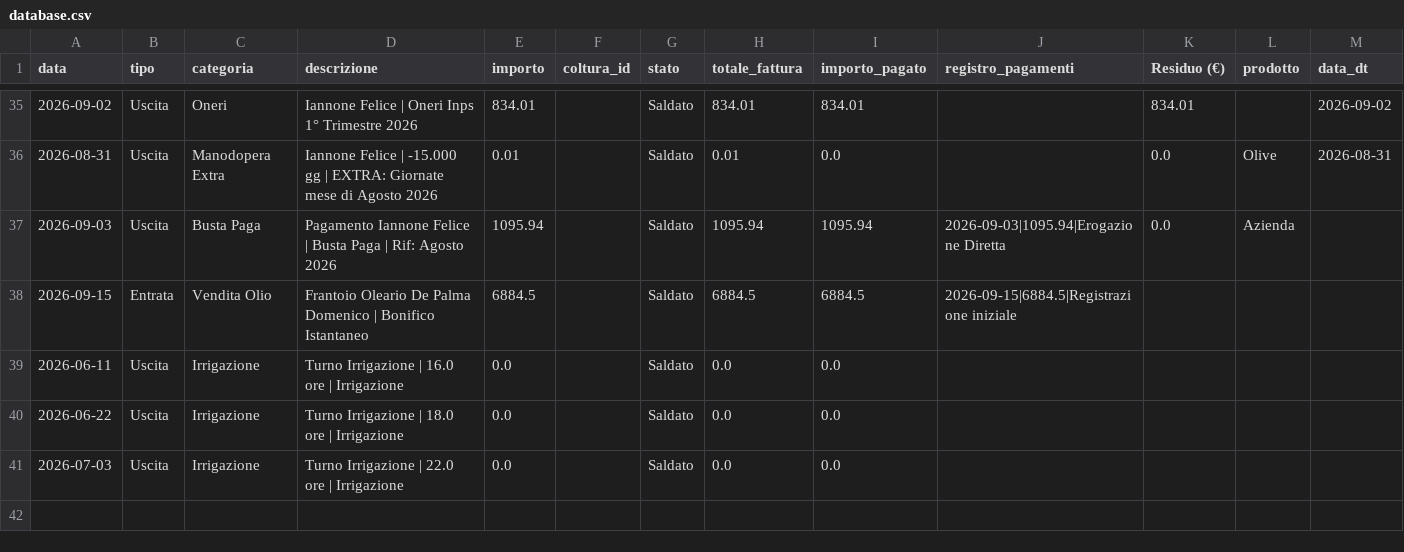
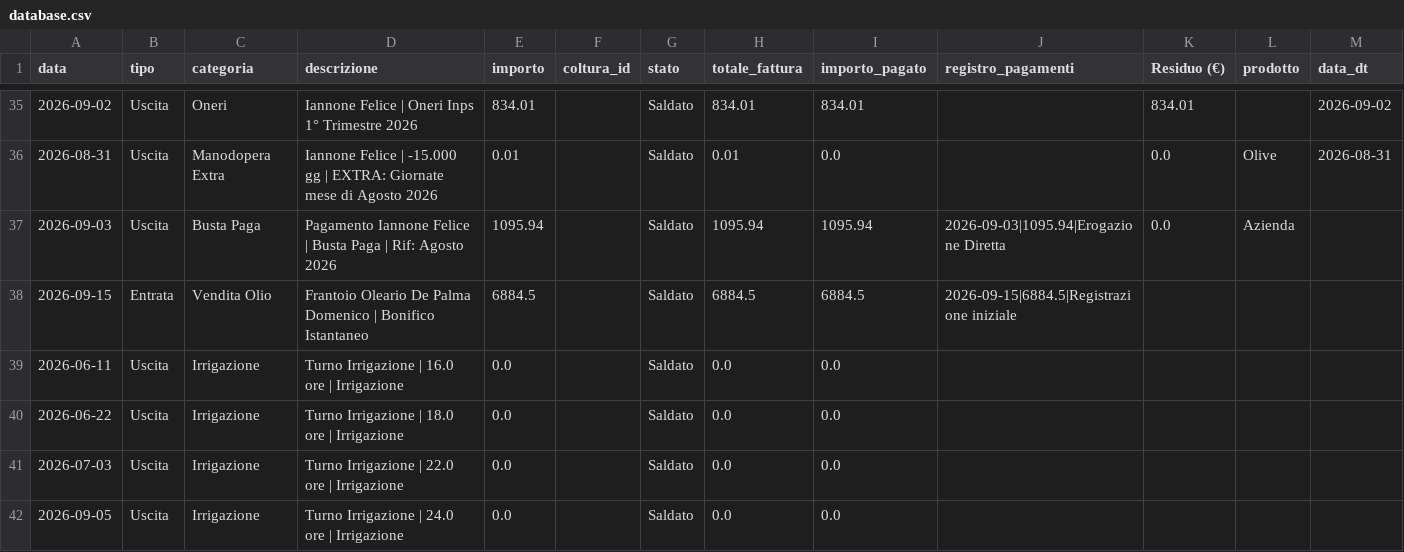
Before and after one commit to antonellomazzilli-bit/agri-finance, a CSV file: database.csv, drawn as a sheet; only a part is shown, gaps mark what is left out.

Commit message:
Consumo irrigazione 24.0 ore

```diff
--- a/database.csv
+++ b/database.csv
@@ -41 +41,2 @@ data,tipo,categoria,descrizione,importo,coltura_id,stato,totale_fattura,importo_
 2026-07-03,Uscita,Irrigazione,Turno Irrigazione | 22.0 ore | Irrigazione,0.0,,Saldato,0.0,0.0,,,,
+2026-09-05,Uscita,Irrigazione,Turno Irrigazione | 24.0 ore | Irrigazione,0.0,,Saldato,0.0,0.0,,,,
```
